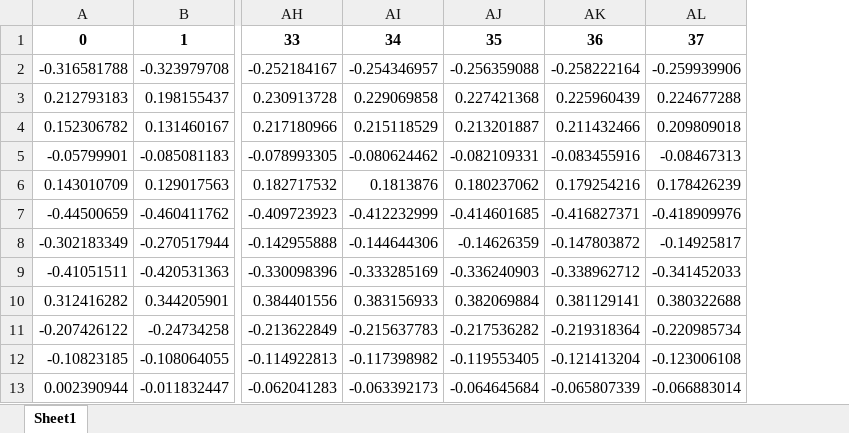
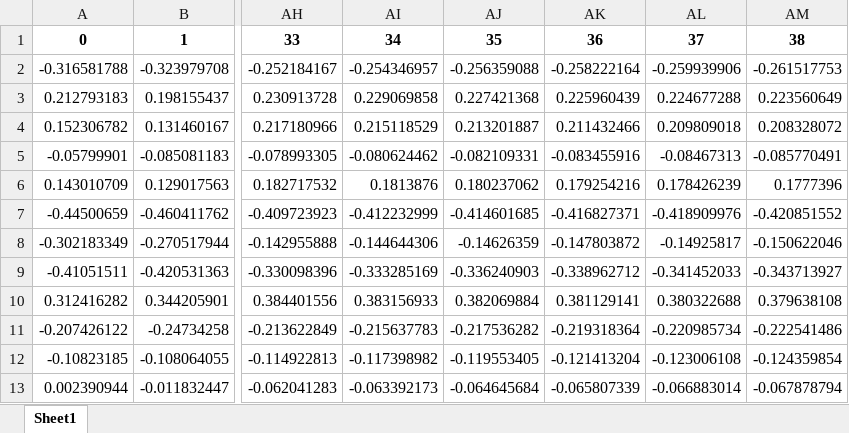
Before and after one commit to mayacamstra/04.-Models, an Excel workbook: predicted_variables_matrix_7.xlsx, sheet Sheet1, drawn as a sheet; only a part is shown, gaps mark what is left out; values as stored, in another font and other column widths than the file's, no borders; the diff names each change by its address in the sheet, - before the commit and + after, or states it on an @@ line.

```diff
--- a/predicted_variables_matrix_7.xlsx (sheet Sheet1)
+++ b/predicted_variables_matrix_7.xlsx (sheet Sheet1)
+column AM, rows 1-13: 38 | -0.261517753 | 0.223560649 | 0.208328072 | -0.085770491 | 0.1777396 | -0.420851552 | -0.150622046 | -0.343713927 | 0.379638108 | -0.222541486 | -0.124359854 | -0.067878794
```
Also changed, not shown: predicted_variables_matrix_11.xlsx, predicted_variables_matrix_12.xlsx, 15 other files.
